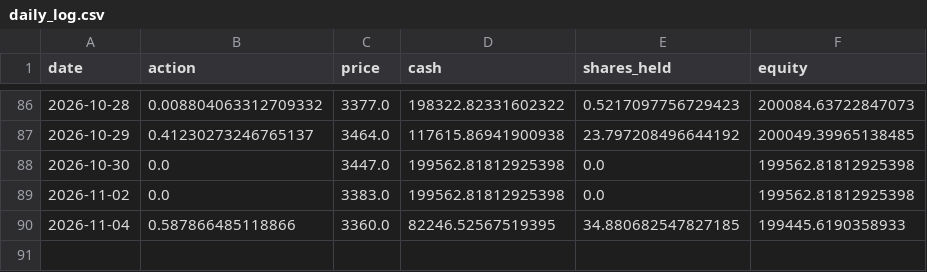
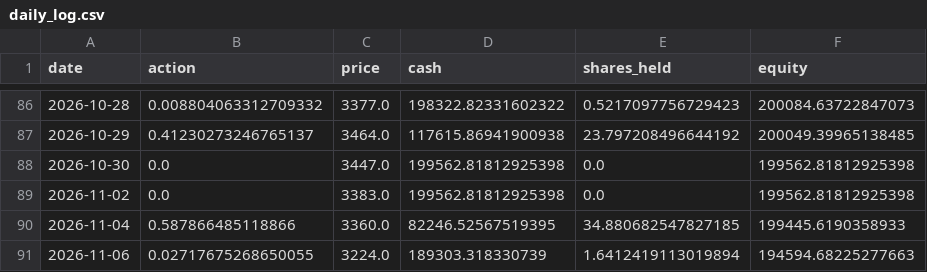
Before and after one commit to ytyasufumi00/kabu-simulator, a CSV file: dashboard/data/8306.T/forward_test/daily_log.csv, drawn as a sheet; only a part is shown, gaps mark what is left out; the diff names each change by its address in the sheet, - before the commit and + after, or states it on an @@ line.

```diff
--- a/dashboard/data/8306.T/forward_test/daily_log.csv
+++ b/dashboard/data/8306.T/forward_test/daily_log.csv
+row 91: 2026-11-06 | 0.02717675268650055 | 3224.0 | 189303.318330739 | 1.6412419113019894 | 194594.68225277663
```
Also changed, not shown: dashboard/data/6758.T/forward_test/daily_log.csv, dashboard/data/7203.T/forward_test/daily_log.csv, 3 other files.
